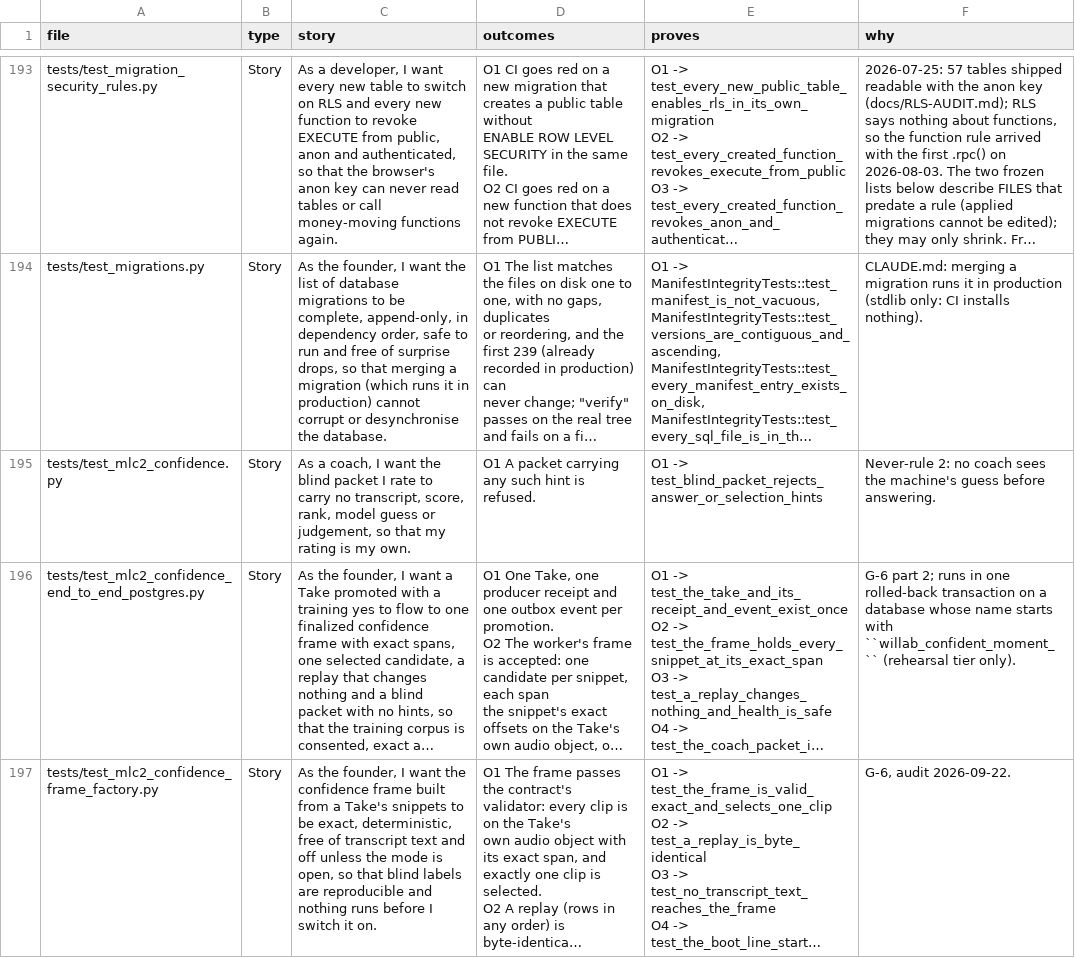
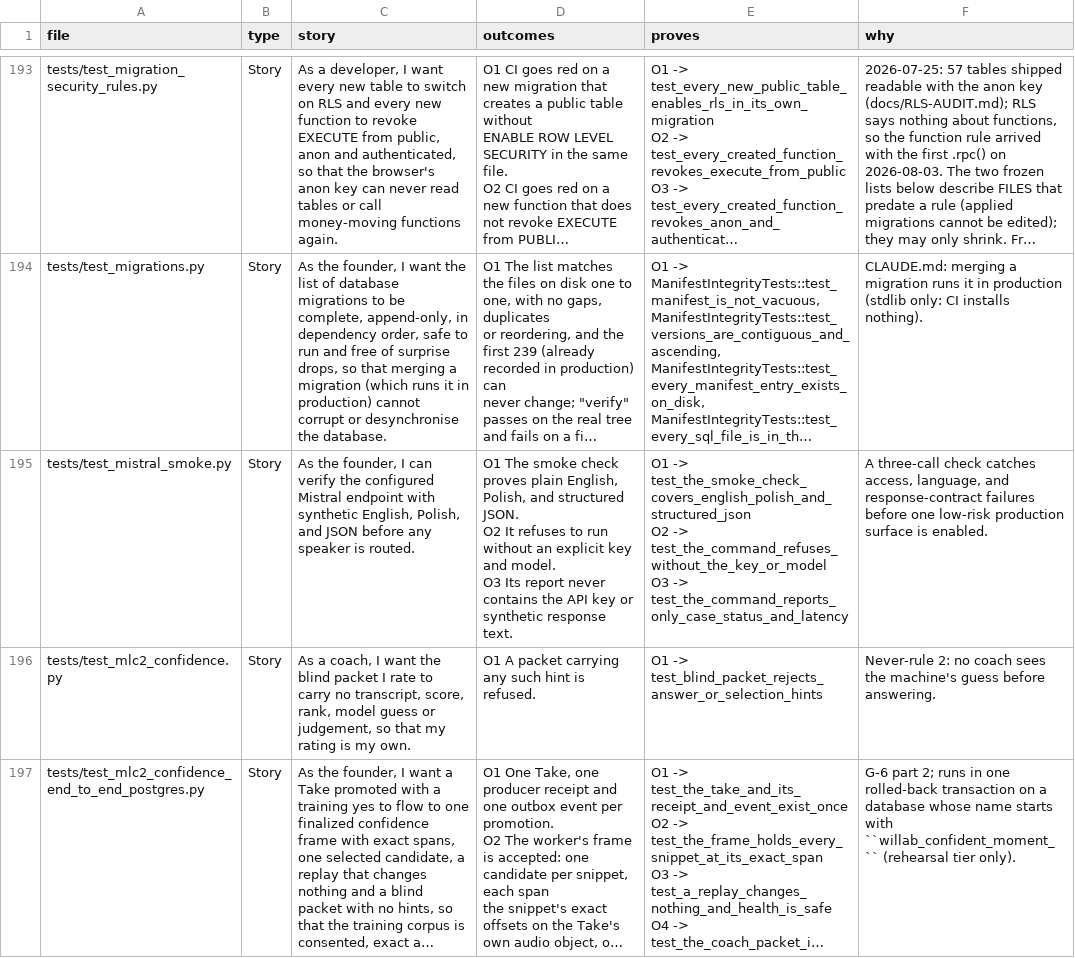
Before and after one commit to wilplus/backend-cursor, a CSV file: docs/TEST-STORIES.csv, drawn as a sheet; only a part is shown, gaps mark what is left out; the shorter side is filled out with more unchanged rows; long unchanged cells end in …; ↵ is a line break in a cell; the diff names each change by its address in the sheet, - before the commit and + after, or states it on an @@ line.

Commit message:
Add synthetic Mistral smoke check

```diff
--- a/docs/TEST-STORIES.csv
+++ b/docs/TEST-STORIES.csv
+row 195: tests/test_mistral_smoke.py | Story | As the founder, I can verify the configured Mistral endpoint with synthetic English, Polish, and JSON before any speaker is routed. | O1 The smoke check proves plain English, Polish, and structured JSON. ↵ O2 It refuses to run without an explicit key and model. ↵ O3 Its report never contains the API key or synthetic response text. | O1 -> test_the_smoke_check_covers_english_polish_and_structured_json ↵ O2 -> test_the_command_refuses_without_the_key_or_model ↵ O3 -> test_the_command_reports_only_case_status_and_latency | A three-call check catches access, language, and response-contract failures before one low-risk production surface is enabled.
```
Also changed, not shown: 3 other files.
